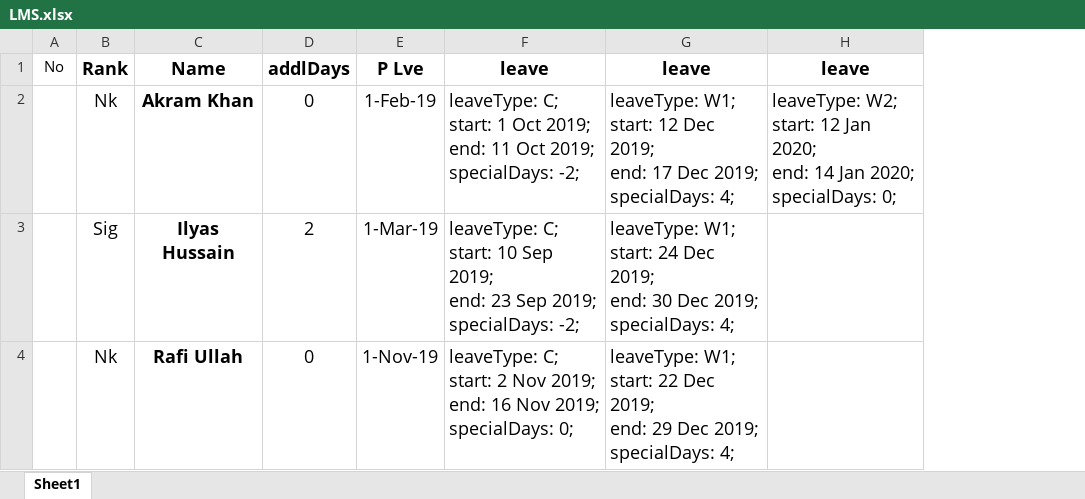
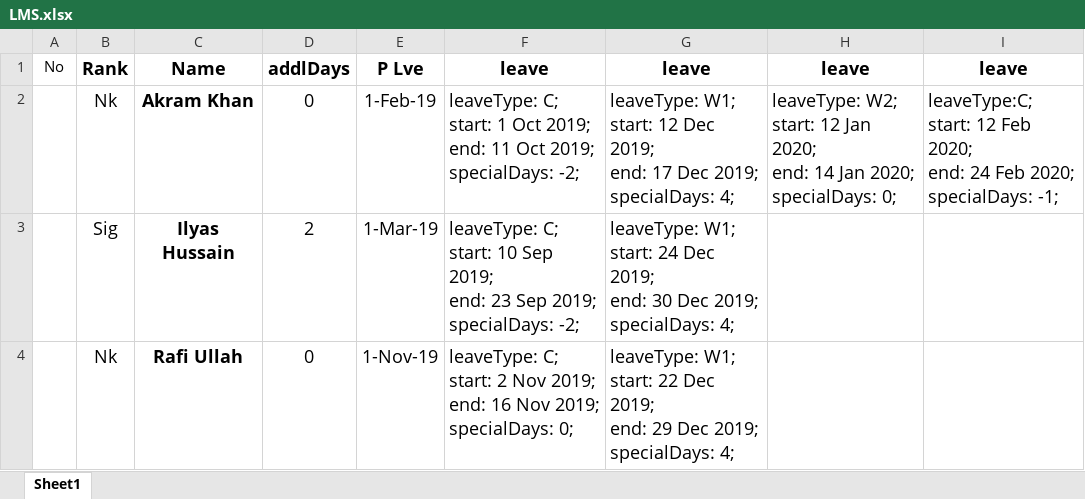
Before and after one commit to qasim2020/renovationUpdates, an Excel workbook: server/LMS.xlsx, sheet Sheet1, drawn as a sheet; values as stored, in another font and other column widths than the file's, no borders; ↵ is a line break in a cell; the diff names each change by its address in the sheet, - before the commit and + after, or states it on an @@ line.

```diff
--- a/server/LMS.xlsx (sheet Sheet1)
+++ b/server/LMS.xlsx (sheet Sheet1)
+column I, rows 1-2: leave | leaveType:C; ↵ start: 12 Feb 2020; ↵ end: 24 Feb 2020; ↵ specialDays: -1;
```
Also changed, not shown: 2 other files.
